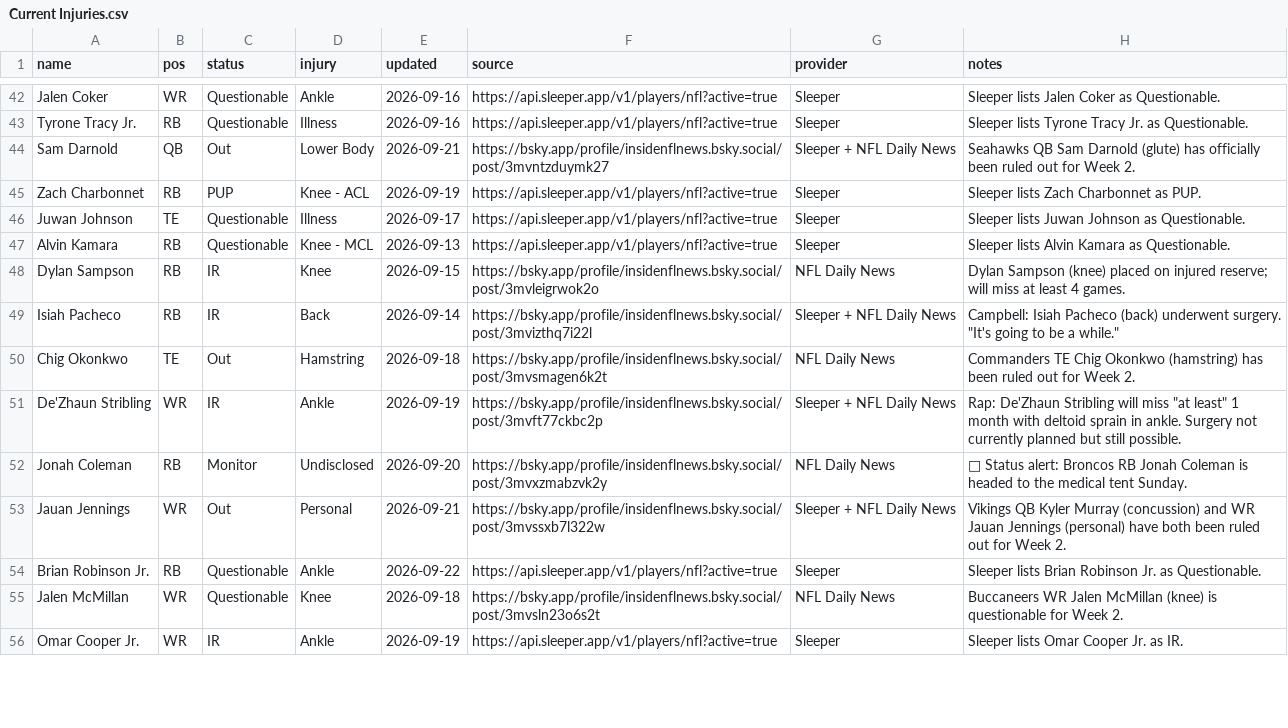
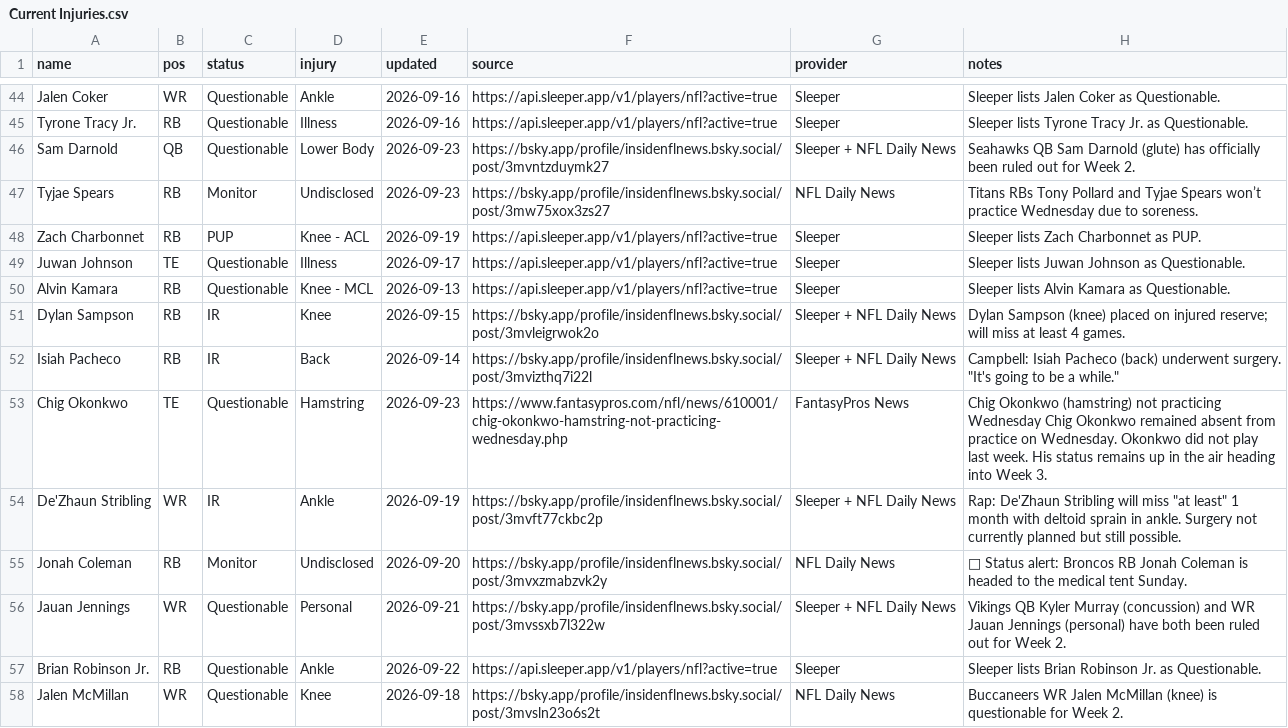
Before and after one commit to fowlergmu/private-draft-tools-x7k2, a CSV file: Data/Current Injuries.csv, drawn as a sheet; only a part is shown, gaps mark what is left out; the shorter side is filled out with more unchanged rows; the diff covers the shown part only.

```diff
--- a/Data/Current Injuries.csv
+++ b/Data/Current Injuries.csv
@@ -43,3 +45,4 @@ Jalen Coker,WR,Questionable,Ankle,2026-09-16,https://api.sleeper.app/v1/players/
 Tyrone Tracy Jr.,RB,Questionable,Illness,2026-09-16,https://api.sleeper.app/v1/players/nfl?active=true,Sleeper,Sleeper lists Tyrone Tracy Jr. as Questionable.
-Sam Darnold,QB,Out,Lower Body,2026-09-21,https://bsky.app/profile/insidenflnews.bsky.social/post/3mvntzduymk27,Sleeper + NFL Daily News,Seahawks QB Sam Darnold (glute) has officially been ruled out for Week 2.
+Sam Darnold,QB,Questionable,Lower Body,2026-09-23,https://bsky.app/profile/insidenflnews.bsky.social/post/3mvntzduymk27,Sleeper + NFL Daily News,Seahawks QB Sam Darnold (glute) has officially been ruled out for Week 2.
+Tyjae Spears,RB,Monitor,Undisclosed,2026-09-23,https://bsky.app/profile/insidenflnews.bsky.social/post/3mw75xox3zs27,NFL Daily News,Titans RBs Tony Pollard and Tyjae Spears won’t practice Wednesday due to soreness.
 Zach Charbonnet,RB,PUP,Knee - ACL,2026-09-19,https://api.sleeper.app/v1/players/nfl?active=true,Sleeper,Sleeper lists Zach Charbonnet as PUP.
@@ -47,8 +50,8 @@ Juwan Johnson,TE,Questionable,Illness,2026-09-17,https://api.sleeper.app/v1/play
 Alvin Kamara,RB,Questionable,Knee - MCL,2026-09-13,https://api.sleeper.app/v1/players/nfl?active=true,Sleeper,Sleeper lists Alvin Kamara as Questionable.
-Dylan Sampson,RB,IR,Knee,2026-09-15,https://bsky.app/profile/insidenflnews.bsky.social/post/3mvleigrwok2o,NFL Daily News,Dylan Sampson (knee) placed on injured reserve; will miss at least 4 games.
+Dylan Sampson,RB,IR,Knee,2026-09-15,https://bsky.app/profile/insidenflnews.bsky.social/post/3mvleigrwok2o,Sleeper + NFL Daily News,Dylan Sampson (knee) placed on injured reserve; will miss at least 4 games.
 Isiah Pacheco,RB,IR,Back,2026-09-14,https://bsky.app/profile/insidenflnews.bsky.social/post/3mvizthq7i22l,Sleeper + NFL Daily News,"Campbell: Isiah Pacheco (back) underwent surgery. ""It's going to be a while."""
-Chig Okonkwo,TE,Out,Hamstring,2026-09-18,https://bsky.app/profile/insidenflnews.bsky.social/post/3mvsmagen6k2t,NFL Daily News,Commanders TE Chig Okonkwo (hamstring) has been ruled out for Week 2.
+Chig Okonkwo,TE,Questionable,Hamstring,2026-09-23,https://www.fantasypros.com/nfl/news/610001/chig-okonkwo-hamstring-not-practicing-wednesday.php,FantasyPros News,Chig Okonkwo (hamstring) not practicing Wednesday Chig Okonkwo remained absent from practice on Wednesday. Okonkwo did not play last week. His status remains up in the air heading into Week 3.
 De'Zhaun Stribling,WR,IR,Ankle,2026-09-19,https://bsky.app/profile/insidenflnews.bsky.social/post/3mvft77ckbc2p,Sleeper + NFL Daily News,"Rap: De'Zhaun Stribling will miss ""at least"" 1 month with deltoid sprain in ankle. Surgery not currently planned but still possible."
 Jonah Coleman,RB,Monitor,Undisclosed,2026-09-20,https://bsky.app/profile/insidenflnews.bsky.social/post/3mvxzmabzvk2y,NFL Daily News,🚨 Status alert: Broncos RB Jonah Coleman is headed to the medical tent Sunday.
-Jauan Jennings,WR,Out,Personal,2026-09-21,https://bsky.app/profile/insidenflnews.bsky.social/post/3mvssxb7l322w,Sleeper + NFL Daily News,Vikings QB Kyler Murray (concussion) and WR Jauan Jennings (personal) have both been ruled out for Week 2.
+Jauan Jennings,WR,Questionable,Personal,2026-09-21,https://bsky.app/profile/insidenflnews.bsky.social/post/3mvssxb7l322w,Sleeper + NFL Daily News,Vikings QB Kyler Murray (concussion) and WR Jauan Jennings (personal) have both been ruled out for Week 2.
 Brian Robinson Jr.,RB,Questionable,Ankle,2026-09-22,https://api.sleeper.app/v1/players/nfl?active=true,Sleeper,Sleeper lists Brian Robinson Jr. as Questionable.
```
Also changed, not shown: 3 added rows, 1 removed row and 65 edited cells elsewhere in this file.
